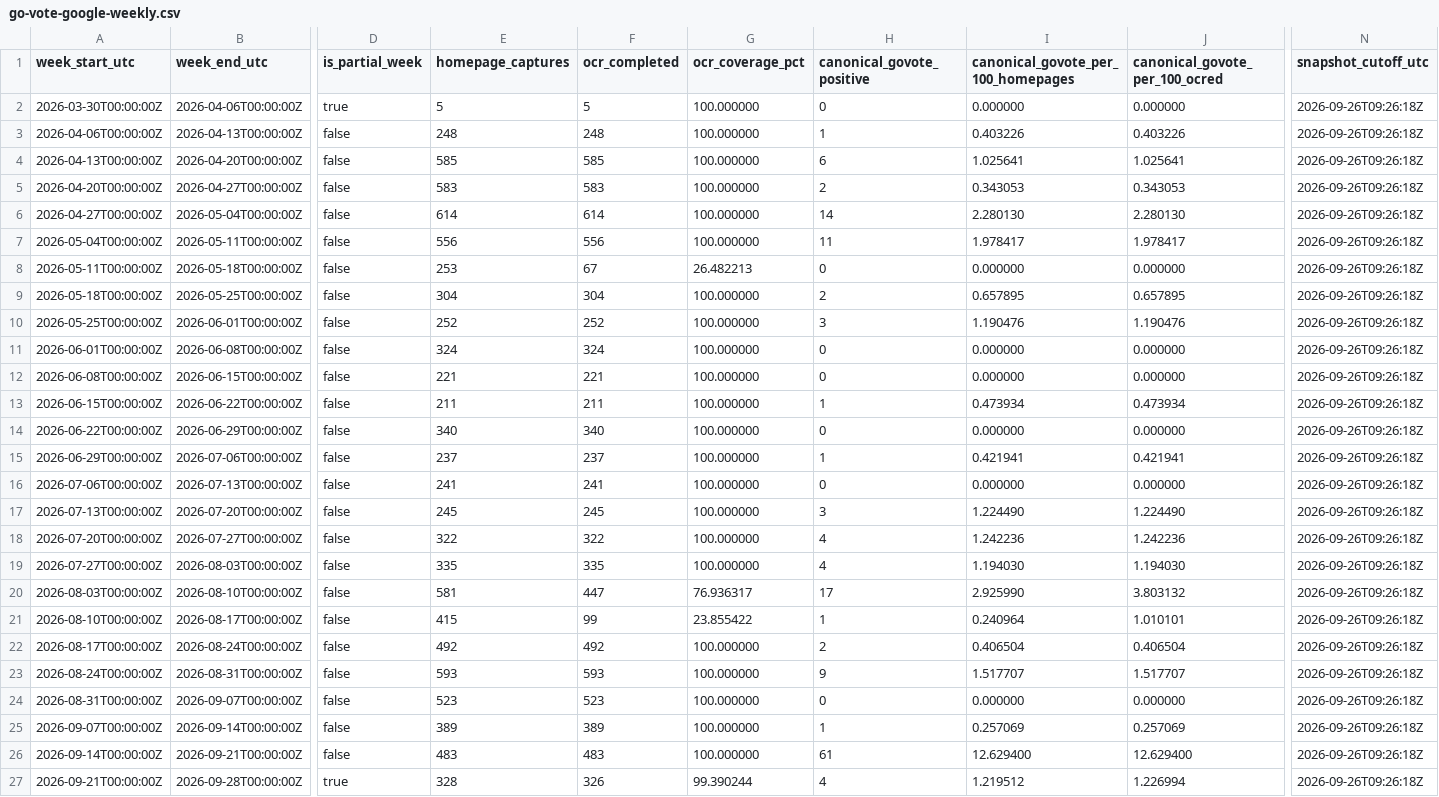
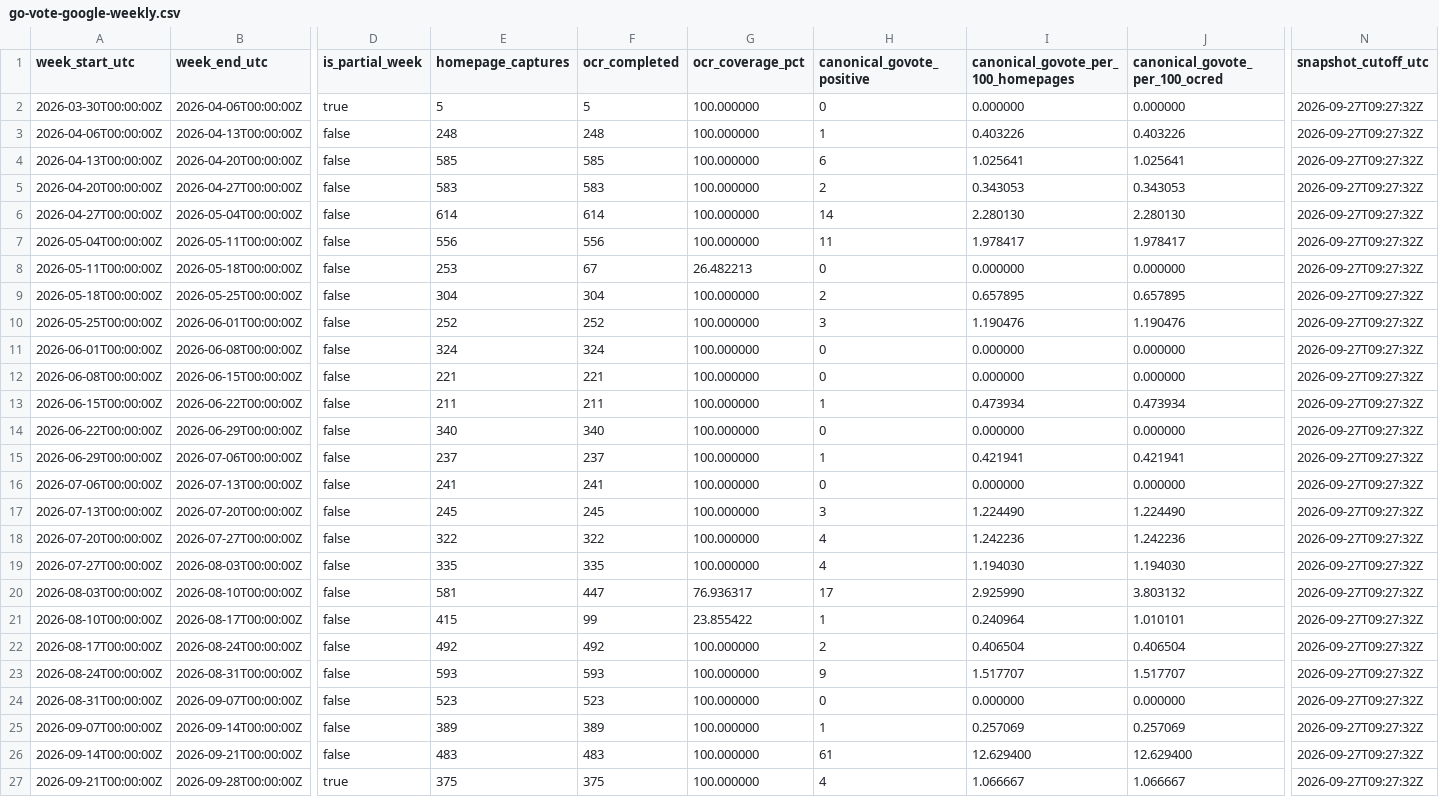
Before and after one commit to TechWatchProject/go-vote, a CSV file: docs/data/go-vote-google-weekly.csv, drawn as a sheet; only a part is shown, gaps mark what is left out; the diff names each change by its address in the sheet, - before the commit and + after, or states it on an @@ line.

```diff
--- a/docs/data/go-vote-google-weekly.csv
+++ b/docs/data/go-vote-google-weekly.csv
-N2:N27 (snapshot_cutoff_utc): 2026-09-26T09:26:18Z
+N2:N27 (snapshot_cutoff_utc): 2026-09-27T09:27:32Z
-E27 (homepage_captures): 328
+E27 (homepage_captures): 375
-F27 (ocr_completed): 326
+F27 (ocr_completed): 375
-G27 (ocr_coverage_pct): 99.390244
+G27 (ocr_coverage_pct): 100.000000
-I27: 1.219512
+I27: 1.066667
-J27 (canonical_govote_per_100_ocred): 1.226994
+J27 (canonical_govote_per_100_ocred): 1.066667
```
Also changed, not shown: docs/data/go-vote-all-engines-weekly.csv, docs/data/go-vote-bing-weekly.csv, 1 other file.
